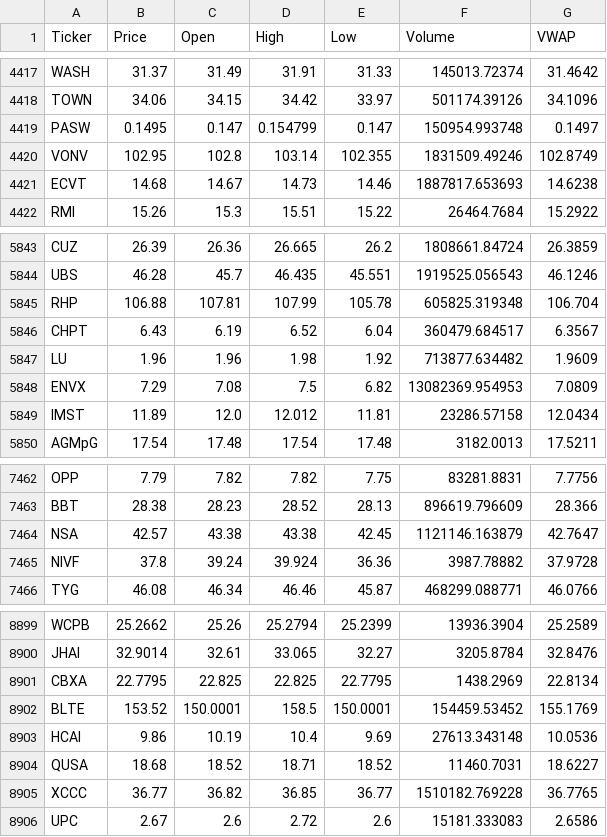
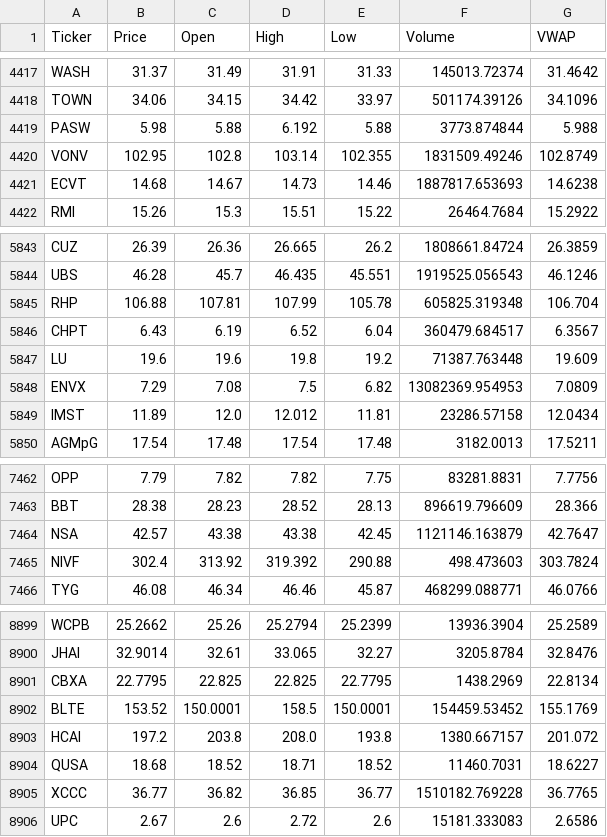
Before and after one commit to starwang3218-alt/ETF-Tracker, a CSV file: data/market_price_20260513.csv, drawn as a sheet; only a part is shown, gaps mark what is left out.

```diff
--- a/data/market_price_20260513.csv
+++ b/data/market_price_20260513.csv
@@ -4418,3 +4418,3 @@ WASH,31.37,31.49,31.91,31.33,145013.72374,31.4642
 TOWN,34.06,34.15,34.42,33.97,501174.39126,34.1096
-PASW,0.1495,0.147,0.154799,0.147,150954.993748,0.1497
+PASW,5.98,5.88,6.192,5.88,3773.874844,5.988
 VONV,102.95,102.8,103.14,102.355,1831509.49246,102.8749
@@ -5846,3 +5846,3 @@ RHP,106.88,107.81,107.99,105.78,605825.319348,106.704
 CHPT,6.43,6.19,6.52,6.04,360479.684517,6.3567
-LU,1.96,1.96,1.98,1.92,713877.634482,1.9609
+LU,19.6,19.6,19.8,19.2,71387.763448,19.609
 ENVX,7.29,7.08,7.5,6.82,13082369.954953,7.0809
@@ -7464,3 +7464,3 @@ BBT,28.38,28.23,28.52,28.13,896619.796609,28.366
 NSA,42.57,43.38,43.38,42.45,1121146.163879,42.7647
-NIVF,37.8,39.24,39.924,36.36,3987.78882,37.9728
+NIVF,302.4,313.92,319.392,290.88,498.473603,303.7824
 TYG,46.08,46.34,46.46,45.87,468299.088771,46.0766
@@ -8902,3 +8902,3 @@ CBXA,22.7795,22.825,22.825,22.7795,1438.2969,22.8134
 BLTE,153.52,150.0001,158.5,150.0001,154459.53452,155.1769
-HCAI,9.86,10.19,10.4,9.69,27613.343148,10.0536
+HCAI,197.2,203.8,208.0,193.8,1380.667157,201.072
 QUSA,18.68,18.52,18.71,18.52,11460.7031,18.6227
```
